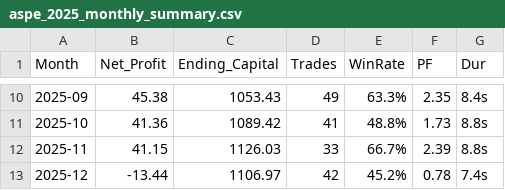
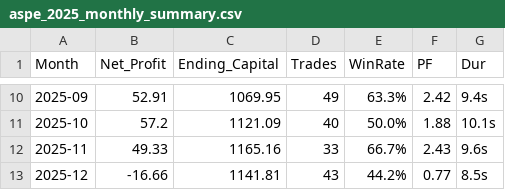
Before and after one commit to keatonhalvorson/apex-mega22-bot, a CSV file: apex_sovereign_engine/results/aspe_2025_monthly_summary.csv, drawn as a sheet; only a part is shown, gaps mark what is left out; the diff covers the shown part only.

```diff
--- a/apex_sovereign_engine/results/aspe_2025_monthly_summary.csv
+++ b/apex_sovereign_engine/results/aspe_2025_monthly_summary.csv
@@ -10,4 +10,4 @@ Month,Net_Profit,Ending_Capital,Trades,WinRate,PF,Dur
-2025-09,45.38,1053.43,49,63.3%,2.35,8.4s
-2025-10,41.36,1089.42,41,48.8%,1.73,8.8s
-2025-11,41.15,1126.03,33,66.7%,2.39,8.8s
-2025-12,-13.44,1106.97,42,45.2%,0.78,7.4s
+2025-09,52.91,1069.95,49,63.3%,2.42,9.4s
+2025-10,57.2,1121.09,40,50.0%,1.88,10.1s
+2025-11,49.33,1165.16,33,66.7%,2.43,9.6s
+2025-12,-16.66,1141.81,43,44.2%,0.77,8.5s
```
Also changed, not shown: 31 edited cells elsewhere in this file, apex_sovereign_engine/results/aspe_2025_all_trades.csv, 2 other files.
